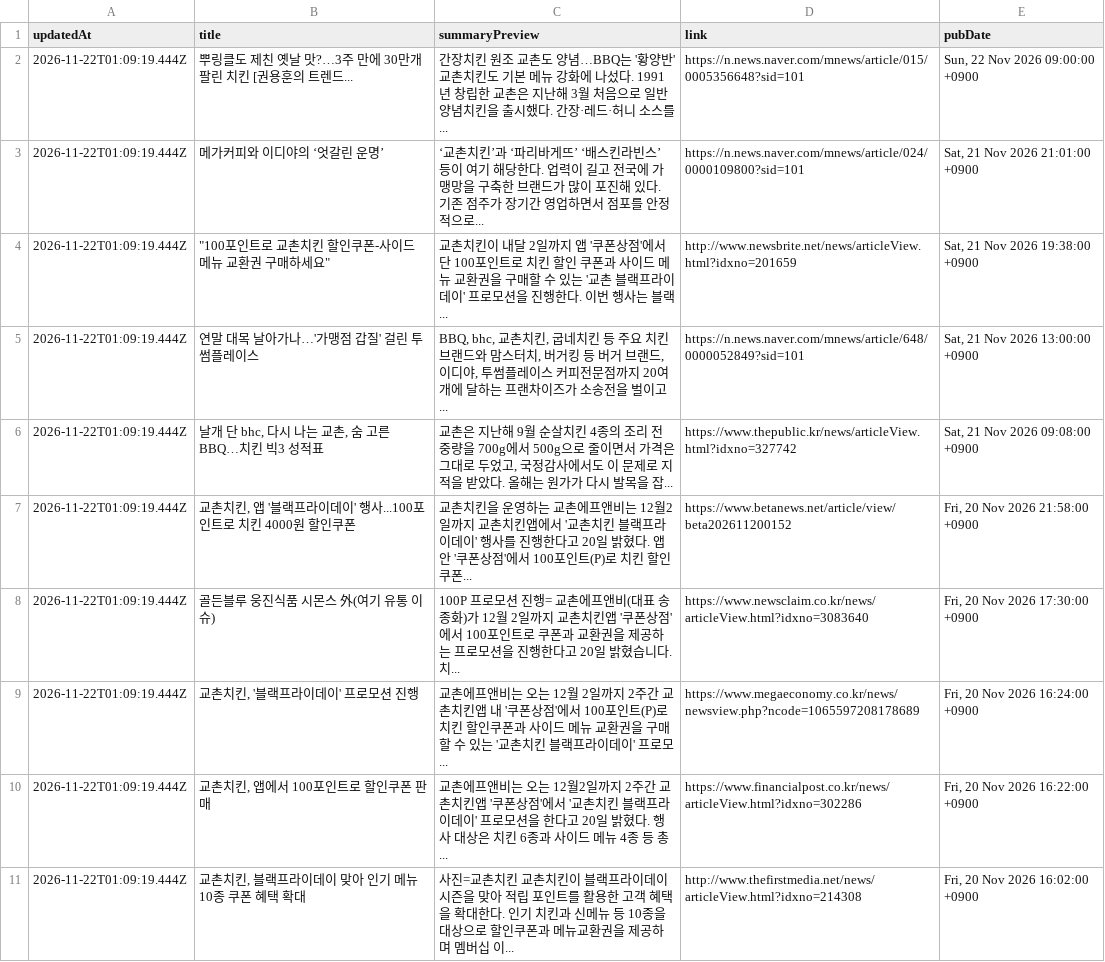
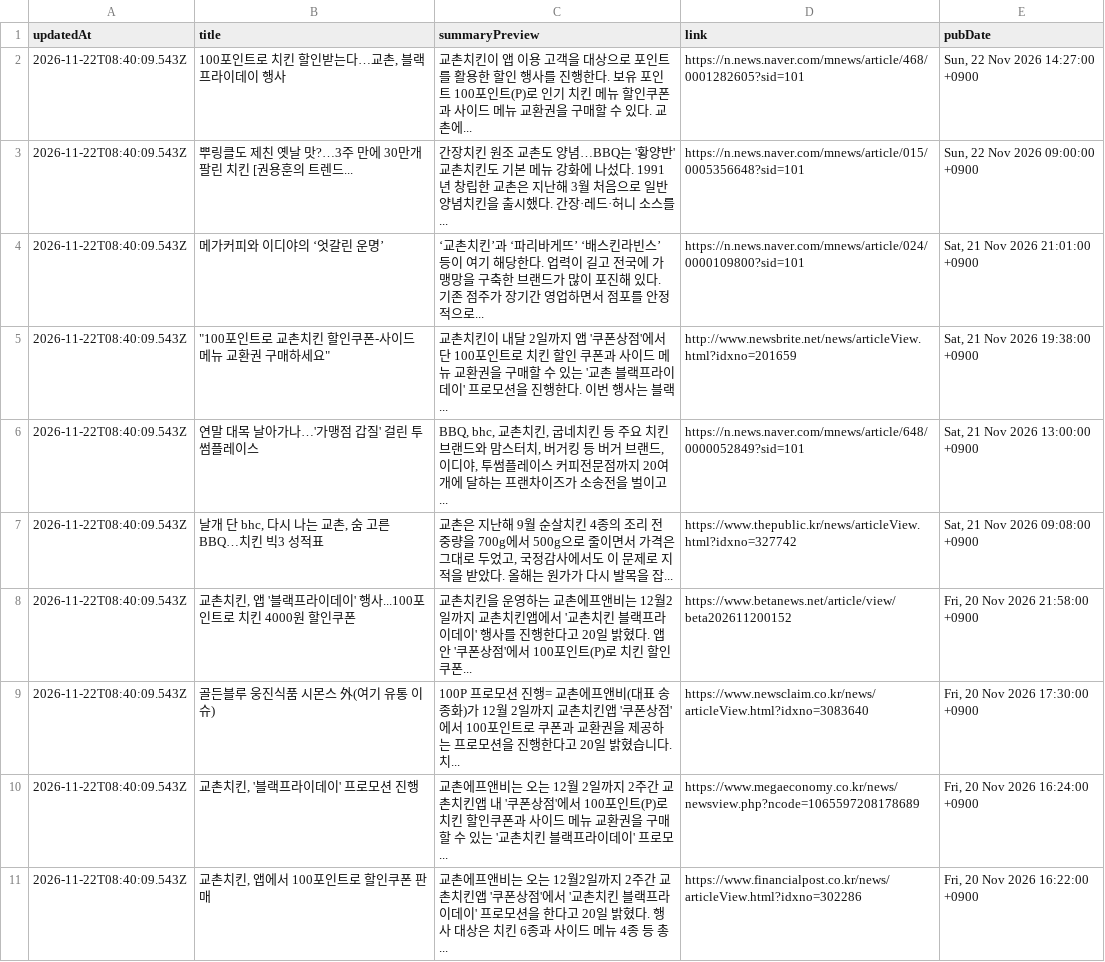
Before and after one commit to hemes-practice/chicken-mvp2-searching-style-cursor-, a CSV file: chicken-mvp/src/auto-kyochon-news.csv, drawn as a sheet.

```diff
--- a/chicken-mvp/src/auto-kyochon-news.csv
+++ b/chicken-mvp/src/auto-kyochon-news.csv
@@ -1,11 +1,11 @@
 "updatedAt","title","summaryPreview","link","pubDate"
-"2026-11-22T01:09:19.444Z","뿌링클도 제친 옛날 맛?…3주 만에 30만개 팔린 치킨 [권용훈의 트렌드...","간장치킨 원조 교촌도 양념…BBQ는 '황양반' 교촌치킨도 기본 메뉴 강화에 나섰다. 1991년 창립한 교촌은 지난해 3월 처음으로 일반 양념치킨을 출시했다. 간장·레드·허니 소스를...","https://n.news.naver.com/mnews/article/015/0005356648?sid=101","Sun, 22 Nov 2026 09:00:00 +0900"
-"2026-11-22T01:09:19.444Z","메가커피와 이디야의 ‘엇갈린 운명’","‘교촌치킨’과 ‘파리바게뜨’ ‘배스킨라빈스’ 등이 여기 해당한다. 업력이 길고 전국에 가맹망을 구축한 브랜드가 많이 포진해 있다. 기존 점주가 장기간 영업하면서 점포를 안정적으로...","https://n.news.naver.com/mnews/article/024/0000109800?sid=101","Sat, 21 Nov 2026 21:01:00 +0900"
-"2026-11-22T01:09:19.444Z","""100포인트로 교촌치킨 할인쿠폰-사이드 메뉴 교환권 구매하세요""","교촌치킨이 내달 2일까지 앱 '쿠폰상점'에서 단 100포인트로 치킨 할인 쿠폰과 사이드 메뉴 교환권을 구매할 수 있는 '교촌 블랙프라이데이' 프로모션을 진행한다. 이번 행사는 블랙...","http://www.newsbrite.net/news/articleView.html?idxno=201659","Sat, 21 Nov 2026 19:38:00 +0900"
-"2026-11-22T01:09:19.444Z","연말 대목 날아가나…'가맹점 갑질' 걸린 투썸플레이스","BBQ, bhc, 교촌치킨, 굽네치킨 등 주요 치킨 브랜드와 맘스터치, 버거킹 등 버거 브랜드, 이디야, 투썸플레이스 커피전문점까지 20여 개에 달하는 프랜차이즈가 소송전을 벌이고...","https://n.news.naver.com/mnews/article/648/0000052849?sid=101","Sat, 21 Nov 2026 13:00:00 +0900"
-"2026-11-22T01:09:19.444Z","날개 단 bhc, 다시 나는 교촌, 숨 고른 BBQ…치킨 빅3 성적표","교촌은 지난해 9월 순살치킨 4종의 조리 전 중량을 700g에서 500g으로 줄이면서 가격은 그대로 두었고, 국정감사에서도 이 문제로 지적을 받았다. 올해는 원가가 다시 발목을 잡...","https://www.thepublic.kr/news/articleView.html?idxno=327742","Sat, 21 Nov 2026 09:08:00 +0900"
-"2026-11-22T01:09:19.444Z","교촌치킨, 앱 '블랙프라이데이' 행사...100포인트로 치킨 4000원 할인쿠폰","교촌치킨을 운영하는 교촌에프앤비는 12월2일까지 교촌치킨앱에서 '교촌치킨 블랙프라이데이' 행사를 진행한다고 20일 밝혔다. 앱 안 '쿠폰상점'에서 100포인트(P)로 치킨 할인쿠폰...","https://www.betanews.net/article/view/beta202611200152","Fri, 20 Nov 2026 21:58:00 +0900"
-"2026-11-22T01:09:19.444Z","골든블루 웅진식품 시몬스 外(여기 유통 이슈)","100P 프로모션 진행= 교촌에프앤비(대표 송종화)가 12월 2일까지 교촌치킨앱 '쿠폰상점'에서 100포인트로 쿠폰과 교환권을 제공하는 프로모션을 진행한다고 20일 밝혔습니다. 치...","https://www.newsclaim.co.kr/news/articleView.html?idxno=3083640","Fri, 20 Nov 2026 17:30:00 +0900"
-"2026-11-22T01:09:19.444Z","교촌치킨, '블랙프라이데이' 프로모션 진행","교촌에프앤비는 오는 12월 2일까지 2주간 교촌치킨앱 내 '쿠폰상점'에서 100포인트(P)로 치킨 할인쿠폰과 사이드 메뉴 교환권을 구매할 수 있는 '교촌치킨 블랙프라이데이' 프로모...","https://www.megaeconomy.co.kr/news/newsview.php?ncode=1065597208178689","Fri, 20 Nov 2026 16:24:00 +0900"
-"2026-11-22T01:09:19.444Z","교촌치킨, 앱에서 100포인트로 할인쿠폰 판매","교촌에프앤비는 오는 12월2일까지 2주간 교촌치킨앱 '쿠폰상점'에서 '교촌치킨 블랙프라이데이' 프로모션을 한다고 20일 밝혔다. 행사 대상은 치킨 6종과 사이드 메뉴 4종 등 총...","https://www.financialpost.co.kr/news/articleView.html?idxno=302286","Fri, 20 Nov 2026 16:22:00 +0900"
-"2026-11-22T01:09:19.444Z","교촌치킨, 블랙프라이데이 맞아 인기 메뉴 10종 쿠폰 혜택 확대","사진=교촌치킨 교촌치킨이 블랙프라이데이 시즌을 맞아 적립 포인트를 활용한 고객 혜택을 확대한다. 인기 치킨과 신메뉴 등 10종을 대상으로 할인쿠폰과 메뉴교환권을 제공하며 멤버십 이...","http://www.thefirstmedia.net/news/articleView.html?idxno=214308","Fri, 20 Nov 2026 16:02:00 +0900"
+"2026-11-22T08:40:09.543Z","100포인트로 치킨 할인받는다…교촌, 블랙프라이데이 행사","교촌치킨이 앱 이용 고객을 대상으로 포인트를 활용한 할인 행사를 진행한다. 보유 포인트 100포인트(P)로 인기 치킨 메뉴 할인쿠폰과 사이드 메뉴 교환권을 구매할 수 있다. 교촌에...","https://n.news.naver.com/mnews/article/468/0001282605?sid=101","Sun, 22 Nov 2026 14:27:00 +0900"
+"2026-11-22T08:40:09.543Z","뿌링클도 제친 옛날 맛?…3주 만에 30만개 팔린 치킨 [권용훈의 트렌드...","간장치킨 원조 교촌도 양념…BBQ는 '황양반' 교촌치킨도 기본 메뉴 강화에 나섰다. 1991년 창립한 교촌은 지난해 3월 처음으로 일반 양념치킨을 출시했다. 간장·레드·허니 소스를...","https://n.news.naver.com/mnews/article/015/0005356648?sid=101","Sun, 22 Nov 2026 09:00:00 +0900"
+"2026-11-22T08:40:09.543Z","메가커피와 이디야의 ‘엇갈린 운명’","‘교촌치킨’과 ‘파리바게뜨’ ‘배스킨라빈스’ 등이 여기 해당한다. 업력이 길고 전국에 가맹망을 구축한 브랜드가 많이 포진해 있다. 기존 점주가 장기간 영업하면서 점포를 안정적으로...","https://n.news.naver.com/mnews/article/024/0000109800?sid=101","Sat, 21 Nov 2026 21:01:00 +0900"
+"2026-11-22T08:40:09.543Z","""100포인트로 교촌치킨 할인쿠폰-사이드 메뉴 교환권 구매하세요""","교촌치킨이 내달 2일까지 앱 '쿠폰상점'에서 단 100포인트로 치킨 할인 쿠폰과 사이드 메뉴 교환권을 구매할 수 있는 '교촌 블랙프라이데이' 프로모션을 진행한다. 이번 행사는 블랙...","http://www.newsbrite.net/news/articleView.html?idxno=201659","Sat, 21 Nov 2026 19:38:00 +0900"
+"2026-11-22T08:40:09.543Z","연말 대목 날아가나…'가맹점 갑질' 걸린 투썸플레이스","BBQ, bhc, 교촌치킨, 굽네치킨 등 주요 치킨 브랜드와 맘스터치, 버거킹 등 버거 브랜드, 이디야, 투썸플레이스 커피전문점까지 20여 개에 달하는 프랜차이즈가 소송전을 벌이고...","https://n.news.naver.com/mnews/article/648/0000052849?sid=101","Sat, 21 Nov 2026 13:00:00 +0900"
+"2026-11-22T08:40:09.543Z","날개 단 bhc, 다시 나는 교촌, 숨 고른 BBQ…치킨 빅3 성적표","교촌은 지난해 9월 순살치킨 4종의 조리 전 중량을 700g에서 500g으로 줄이면서 가격은 그대로 두었고, 국정감사에서도 이 문제로 지적을 받았다. 올해는 원가가 다시 발목을 잡...","https://www.thepublic.kr/news/articleView.html?idxno=327742","Sat, 21 Nov 2026 09:08:00 +0900"
+"2026-11-22T08:40:09.543Z","교촌치킨, 앱 '블랙프라이데이' 행사...100포인트로 치킨 4000원 할인쿠폰","교촌치킨을 운영하는 교촌에프앤비는 12월2일까지 교촌치킨앱에서 '교촌치킨 블랙프라이데이' 행사를 진행한다고 20일 밝혔다. 앱 안 '쿠폰상점'에서 100포인트(P)로 치킨 할인쿠폰...","https://www.betanews.net/article/view/beta202611200152","Fri, 20 Nov 2026 21:58:00 +0900"
+"2026-11-22T08:40:09.543Z","골든블루 웅진식품 시몬스 外(여기 유통 이슈)","100P 프로모션 진행= 교촌에프앤비(대표 송종화)가 12월 2일까지 교촌치킨앱 '쿠폰상점'에서 100포인트로 쿠폰과 교환권을 제공하는 프로모션을 진행한다고 20일 밝혔습니다. 치...","https://www.newsclaim.co.kr/news/articleView.html?idxno=3083640","Fri, 20 Nov 2026 17:30:00 +0900"
+"2026-11-22T08:40:09.543Z","교촌치킨, '블랙프라이데이' 프로모션 진행","교촌에프앤비는 오는 12월 2일까지 2주간 교촌치킨앱 내 '쿠폰상점'에서 100포인트(P)로 치킨 할인쿠폰과 사이드 메뉴 교환권을 구매할 수 있는 '교촌치킨 블랙프라이데이' 프로모...","https://www.megaeconomy.co.kr/news/newsview.php?ncode=1065597208178689","Fri, 20 Nov 2026 16:24:00 +0900"
+"2026-11-22T08:40:09.543Z","교촌치킨, 앱에서 100포인트로 할인쿠폰 판매","교촌에프앤비는 오는 12월2일까지 2주간 교촌치킨앱 '쿠폰상점'에서 '교촌치킨 블랙프라이데이' 프로모션을 한다고 20일 밝혔다. 행사 대상은 치킨 6종과 사이드 메뉴 4종 등 총...","https://www.financialpost.co.kr/news/articleView.html?idxno=302286","Fri, 20 Nov 2026 16:22:00 +0900"
```
Also changed, not shown: 1 other file.
